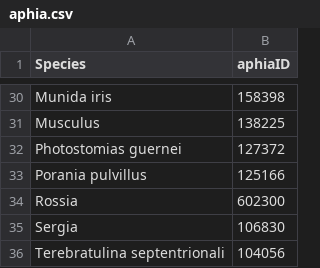
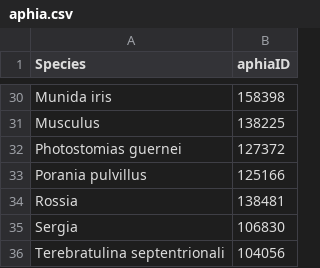
Before and after one commit to Ecosystem-Assessments/eaMethods, a CSV file: inst/extdata/aphia.csv, drawn as a sheet; only a part is shown, gaps mark what is left out.

Commit message:
correct rossia mistake aphia

```diff
--- a/inst/extdata/aphia.csv
+++ b/inst/extdata/aphia.csv
@@ -33,3 +33,3 @@ Species,aphiaID
 "Porania pulvillus",125166
-"Rossia",602300
+"Rossia",138481
 "Sergia",106830
```
Also changed, not shown: 4 other files.
